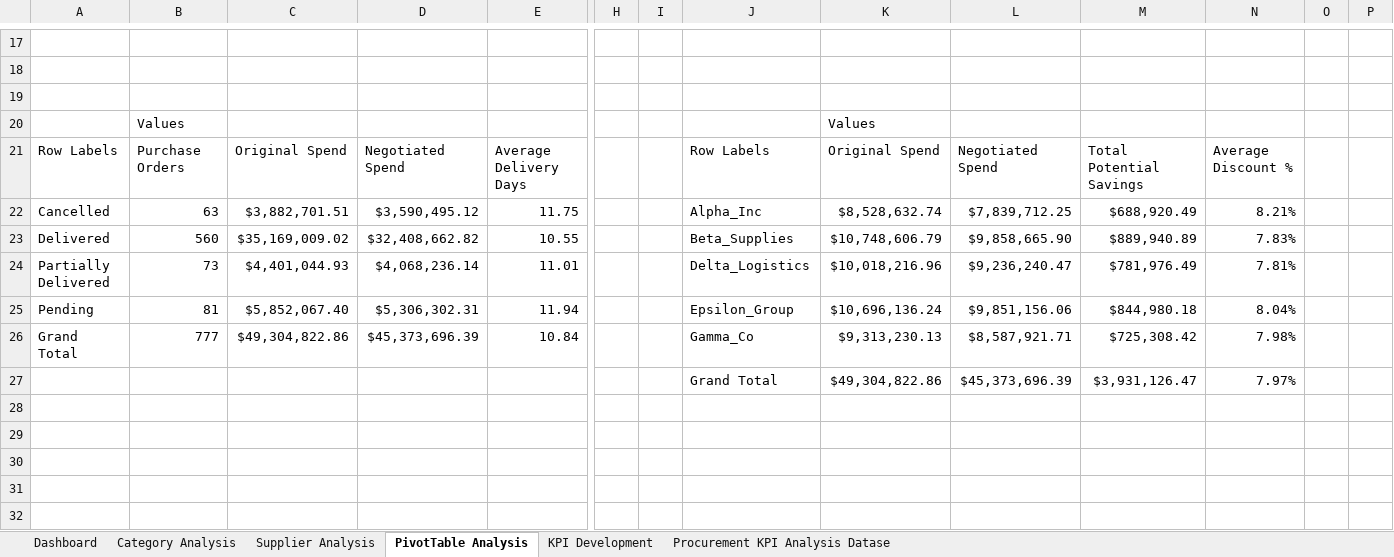
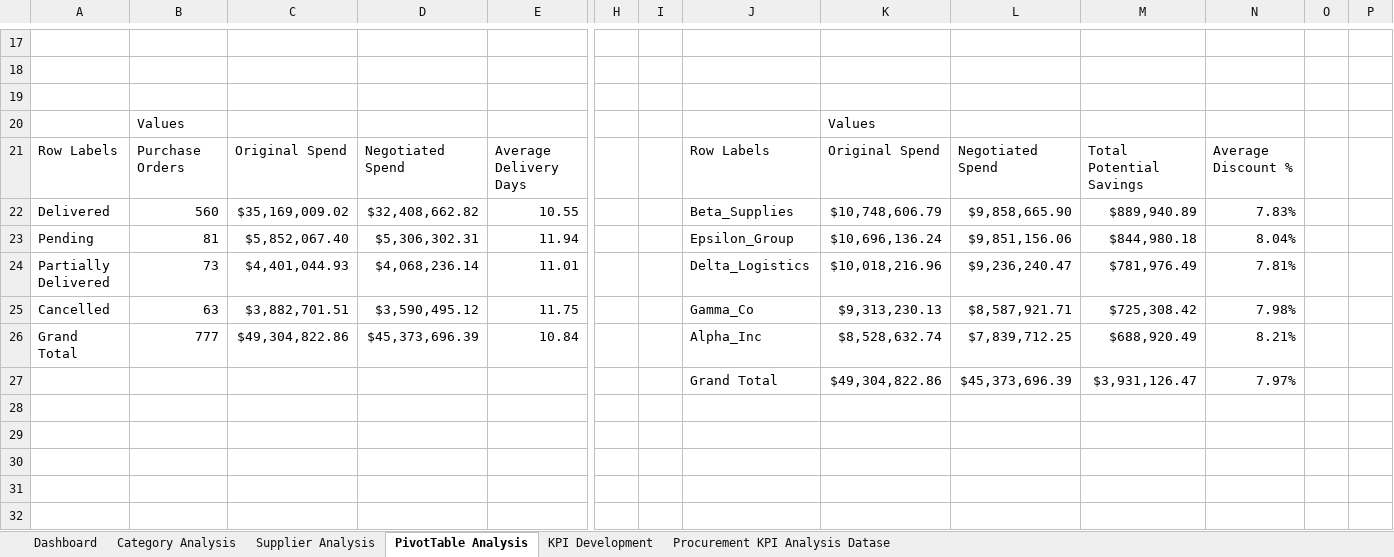
Before and after one commit to kbromportfolio/Purchase-Order-Performance-Analysis, an Excel workbook: Excel/Procurement KPI Analysis Dataset.xlsx, sheet PivotTable Analysis, drawn as a sheet; only a part is shown, gaps mark what is left out; values as stored, in another font and other column widths than the file's, no borders; removed rows and columns are numbered as before the commit, all else as after; rows hold the shown columns only; the diff names each change by its address in the sheet, - before the commit and + after, or states it on an @@ line.

```diff
--- a/Excel/Procurement KPI Analysis Dataset.xlsx (sheet PivotTable Analysis)
+++ b/Excel/Procurement KPI Analysis Dataset.xlsx (sheet PivotTable Analysis)
-row 22: Cancelled | 63 | $3,882,701.51 | $3,590,495.12 | 11.75 |  |  | Alpha_Inc | $8,528,632.74 | $7,839,712.25 | $688,920.49 | 8.21%
@@ row 25 moved to row 23: Pending @@
+row 25: Cancelled | 63 | $3,882,701.51 | $3,590,495.12 | 11.75 |  |  | Gamma_Co | $9,313,230.13 | $8,587,921.71 | $725,308.42 | 7.98%
-J26: Gamma_Co
+J26: Alpha_Inc
-K26: $9,313,230.13
+K26: $8,528,632.74
-L26: $8,587,921.71
+L26: $7,839,712.25
-M26: $725,308.42
+M26: $688,920.49
-N26: 7.98%
+N26: 8.21%
```
Also changed, not shown: 3 other files.
